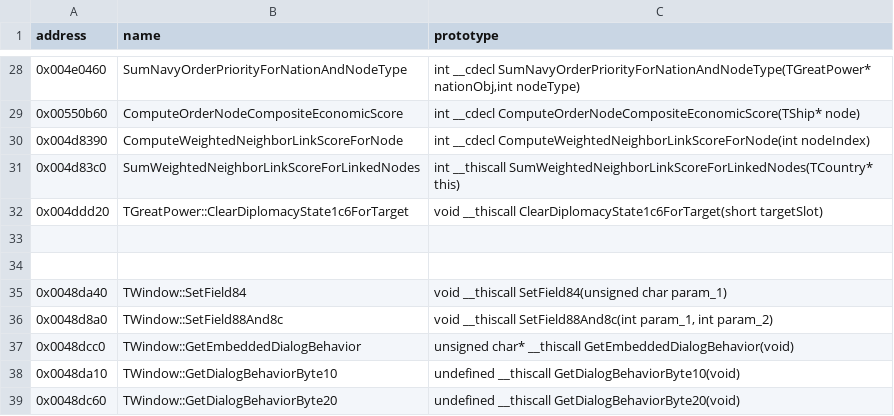
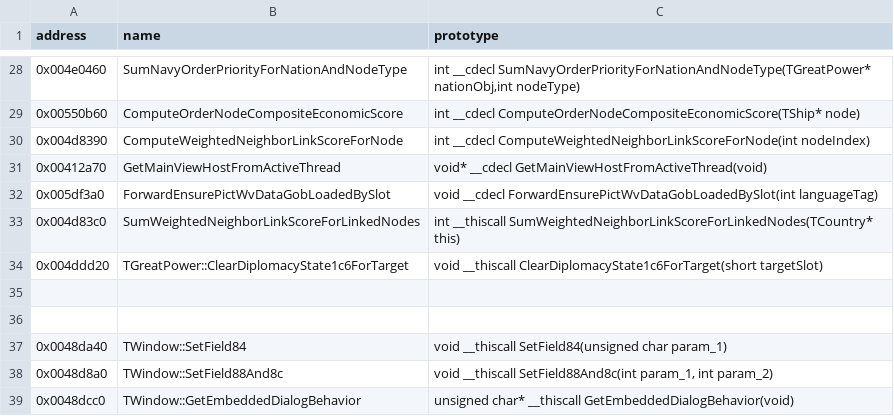
Before and after one commit to agluszak/imperialism-decomp, a CSV file: config/function_name_overrides.csv, drawn as a sheet; only a part is shown, gaps mark what is left out; the shorter side is filled out with more unchanged rows.

```diff
--- a/config/function_name_overrides.csv
+++ b/config/function_name_overrides.csv
@@ -30,2 +30,4 @@ address|name|prototype
 0x004d8390|ComputeWeightedNeighborLinkScoreForNode|int __cdecl ComputeWeightedNeighborLinkScoreForNode(int nodeIndex)
+0x00412a70|GetMainViewHostFromActiveThread|void* __cdecl GetMainViewHostFromActiveThread(void)
+0x005df3a0|ForwardEnsurePictWvDataGobLoadedBySlot|void __cdecl ForwardEnsurePictWvDataGobLoadedBySlot(int languageTag)
 0x004d83c0|SumWeightedNeighborLinkScoreForLinkedNodes|int __thiscall SumWeightedNeighborLinkScoreForLinkedNodes(TCountry* this)
```
Also changed, not shown: 1 other file.
